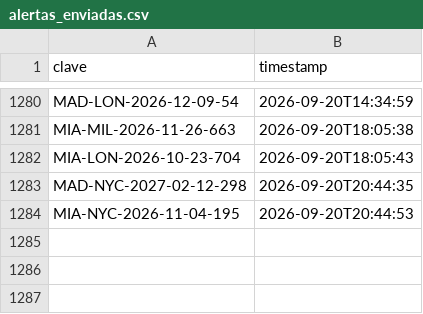
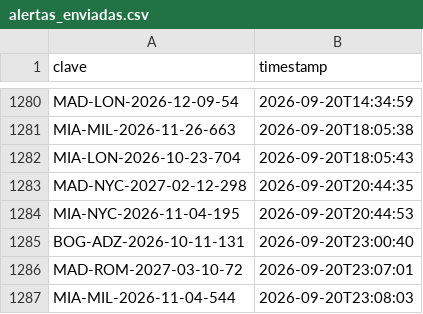
Before and after one commit to Felipebarv25/app-vuelos, a CSV file: datos/alertas_enviadas.csv, drawn as a sheet; only a part is shown, gaps mark what is left out; the diff names each change by its address in the sheet, - before the commit and + after, or states it on an @@ line.

```diff
--- a/datos/alertas_enviadas.csv
+++ b/datos/alertas_enviadas.csv
+row 1285: BOG-ADZ-2026-10-11-131 | 2026-09-20T23:00:40
+row 1286: MAD-ROM-2027-03-10-72 | 2026-09-20T23:07:01
+row 1287: MIA-MIL-2026-11-04-544 | 2026-09-20T23:08:03
```
Also changed, not shown: 3 other files.
